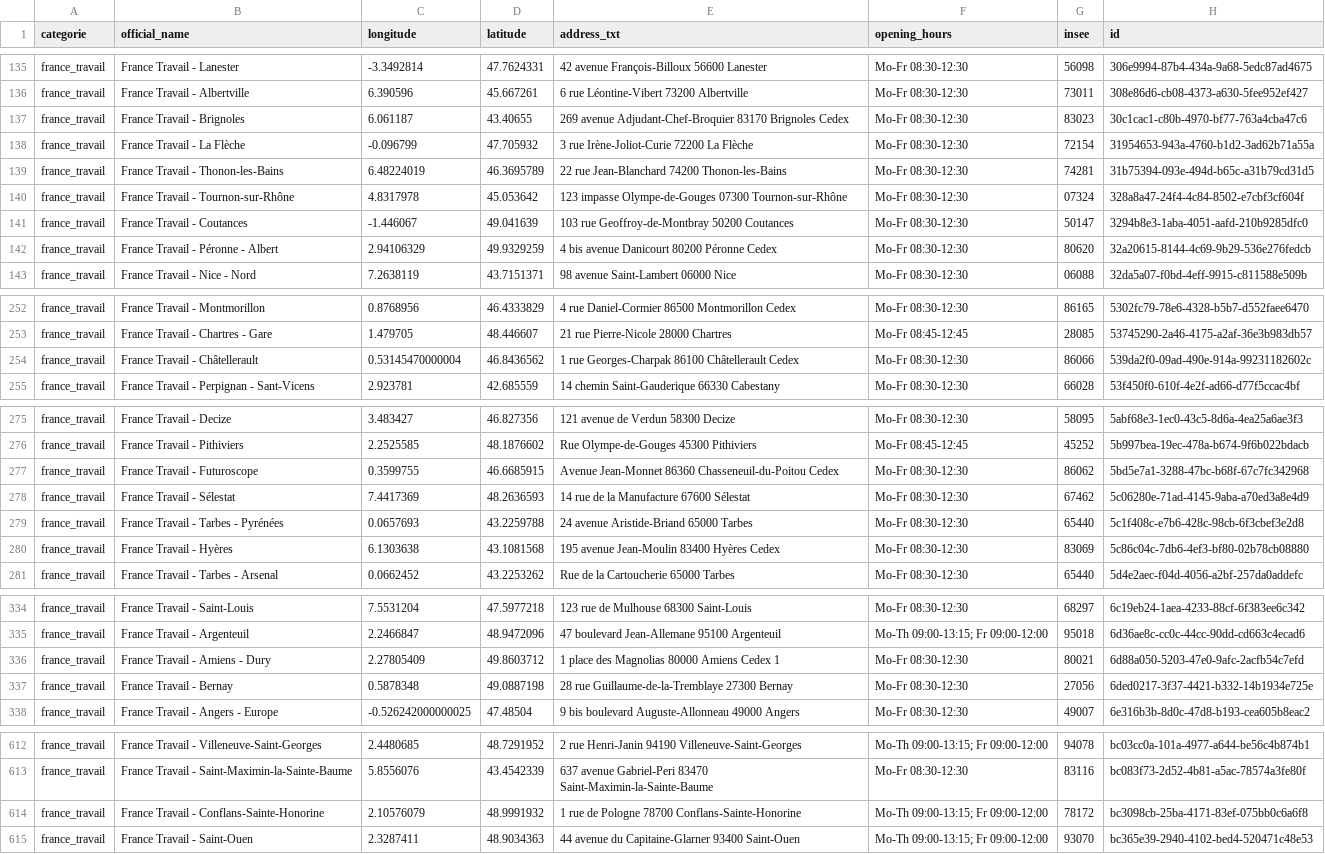
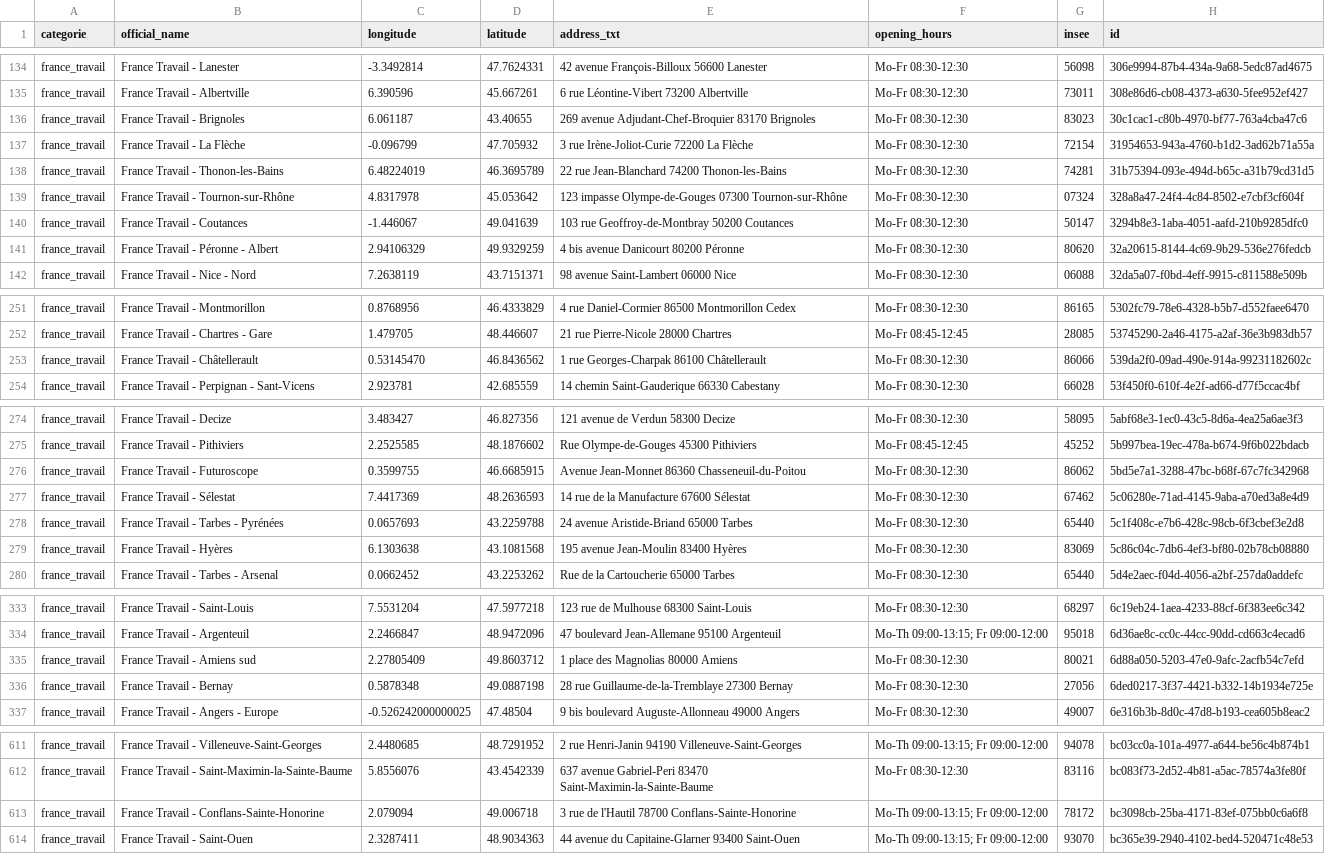
Before and after one commit to nlehuby/sepuqu, a CSV file: france_travail.csv, drawn as a sheet; only a part is shown, gaps mark what is left out; the diff covers the shown part only.

```diff
--- a/france_travail.csv
+++ b/france_travail.csv
@@ -136,3 +135,3 @@ france_travail,France Travail - Lanester,-3.3492814,47.7624331,42 avenue Franço
 france_travail,France Travail - Albertville,6.390596,45.667261,6 rue Léontine-Vibert 73200 Albertville,Mo-Fr 08:30-12:30,73011,308e86d6-cb08-4373-a630-5fee952ef427
-france_travail,France Travail - Brignoles,6.061187,43.40655,269 avenue Adjudant-Chef-Broquier 83170 Brignoles Cedex,Mo-Fr 08:30-12:30,83023,30c1cac1-c80b-4970-bf77-763a4cba47c6
+france_travail,France Travail - Brignoles,6.061187,43.40655,269 avenue Adjudant-Chef-Broquier 83170 Brignoles,Mo-Fr 08:30-12:30,83023,30c1cac1-c80b-4970-bf77-763a4cba47c6
 france_travail,France Travail - La Flèche,-0.096799,47.705932,3 rue Irène-Joliot-Curie 72200 La Flèche,Mo-Fr 08:30-12:30,72154,31954653-943a-4760-b1d2-3ad62b71a55a
@@ -141,3 +140,3 @@ france_travail,France Travail - Tournon-sur-Rhône,4.8317978,45.053642,123 impas
 france_travail,France Travail - Coutances,-1.446067,49.041639,103 rue Geoffroy-de-Montbray 50200 Coutances,Mo-Fr 08:30-12:30,50147,3294b8e3-1aba-4051-aafd-210b9285dfc0
-france_travail,France Travail - Péronne - Albert,2.94106329,49.9329259,4 bis avenue Danicourt 80200 Péronne Cedex,Mo-Fr 08:30-12:30,80620,32a20615-8144-4c69-9b29-536e276fedcb
+france_travail,France Travail - Péronne - Albert,2.94106329,49.9329259,4 bis avenue Danicourt 80200 Péronne,Mo-Fr 08:30-12:30,80620,32a20615-8144-4c69-9b29-536e276fedcb
 france_travail,France Travail - Nice - Nord,7.2638119,43.7151371,98 avenue Saint-Lambert 06000 Nice,Mo-Fr 08:30-12:30,06088,32da5a07-f0bd-4eff-9915-c811588e509b
@@ -253,3 +252,3 @@ france_travail,France Travail - Montmorillon,0.8768956,46.4333829,4 rue Daniel-C
 france_travail,France Travail - Chartres - Gare,1.479705,48.446607,21 rue Pierre-Nicole 28000 Chartres,Mo-Fr 08:45-12:45,28085,53745290-2a46-4175-a2af-36e3b983db57
-france_travail,France Travail - Châtellerault,0.53145470000004,46.8436562,1 rue Georges-Charpak 86100 Châtellerault Cedex,Mo-Fr 08:30-12:30,86066,539da2f0-09ad-490e-914a-99231182602c
+france_travail,France Travail - Châtellerault,0.53145470,46.8436562,1 rue Georges-Charpak 86100 Châtellerault,Mo-Fr 08:30-12:30,86066,539da2f0-09ad-490e-914a-99231182602c
 france_travail,France Travail - Perpignan - Sant-Vicens,2.923781,42.685559,14 chemin Saint-Gauderique 66330 Cabestany,Mo-Fr 08:30-12:30,66028,53f450f0-610f-4e2f-ad66-d77f5ccac4bf
@@ -276,6 +275,6 @@ france_travail,France Travail - Decize,3.483427,46.827356,121 avenue de Verdun 5
 france_travail,France Travail - Pithiviers,2.2525585,48.1876602,Rue Olympe-de-Gouges 45300 Pithiviers,Mo-Fr 08:45-12:45,45252,5b997bea-19ec-478a-b674-9f6b022bdacb
-france_travail,France Travail - Futuroscope,0.3599755,46.6685915,Avenue Jean-Monnet 86360 Chasseneuil-du-Poitou Cedex,Mo-Fr 08:30-12:30,86062,5bd5e7a1-3288-47bc-b68f-67c7fc342968
+france_travail,France Travail - Futuroscope,0.3599755,46.6685915,Avenue Jean-Monnet 86360 Chasseneuil-du-Poitou,Mo-Fr 08:30-12:30,86062,5bd5e7a1-3288-47bc-b68f-67c7fc342968
 france_travail,France Travail - Sélestat,7.4417369,48.2636593,14 rue de la Manufacture 67600 Sélestat,Mo-Fr 08:30-12:30,67462,5c06280e-71ad-4145-9aba-a70ed3a8e4d9
 france_travail,France Travail - Tarbes - Pyrénées,0.0657693,43.2259788,24 avenue Aristide-Briand 65000 Tarbes,Mo-Fr 08:30-12:30,65440,5c1f408c-e7b6-428c-98cb-6f3cbef3e2d8
-france_travail,France Travail - Hyères,6.1303638,43.1081568,195 avenue Jean-Moulin 83400 Hyères Cedex,Mo-Fr 08:30-12:30,83069,5c86c04c-7db6-4ef3-bf80-02b78cb08880
+france_travail,France Travail - Hyères,6.1303638,43.1081568,195 avenue Jean-Moulin 83400 Hyères,Mo-Fr 08:30-12:30,83069,5c86c04c-7db6-4ef3-bf80-02b78cb08880
 france_travail,France Travail - Tarbes - Arsenal,0.0662452,43.2253262,Rue de la Cartoucherie 65000 Tarbes,Mo-Fr 08:30-12:30,65440,5d4e2aec-f04d-4056-a2bf-257da0addefc
@@ -335,3 +334,3 @@ france_travail,France Travail - Saint-Louis,7.5531204,47.5977218,123 rue de Mulh
 france_travail,France Travail - Argenteuil,2.2466847,48.9472096,47 boulevard Jean-Allemane 95100 Argenteuil,Mo-Th 09:00-13:15; Fr 09:00-12:00,95018,6d36ae8c-cc0c-44cc-90dd-cd663c4ecad6
-france_travail,France Travail - Amiens - Dury,2.27805409,49.8603712,1 place des Magnolias 80000 Amiens Cedex 1,Mo-Fr 08:30-12:30,80021,6d88a050-5203-47e0-9afc-2acfb54c7efd
+france_travail,France Travail - Amiens sud,2.27805409,49.8603712,1 place des Magnolias 80000 Amiens,Mo-Fr 08:30-12:30,80021,6d88a050-5203-47e0-9afc-2acfb54c7efd
 france_travail,France Travail - Bernay,0.5878348,49.0887198,28 rue Guillaume-de-la-Tremblaye 27300 Bernay,Mo-Fr 08:30-12:30,27056,6ded0217-3f37-4421-b332-14b1934e725e
@@ -613,3 +612,3 @@ france_travail,France Travail - Villeneuve-Saint-Georges,2.4480685,48.7291952,2
 france_travail,France Travail - Saint-Maximin-la-Sainte-Baume,5.8556076,43.4542339,637 avenue Gabriel-Peri 83470 Saint-Maximin-la-Sainte-Baume,Mo-Fr 08:30-12:30,83116,bc083f73-2d52-4b81-a5ac-78574a3fe80f
-france_travail,France Travail - Conflans-Sainte-Honorine,2.10576079,48.9991932,1 rue de Pologne 78700 Conflans-Sainte-Honorine,Mo-Th 09:00-13:15; Fr 09:00-12:00,78172,bc3098cb-25ba-4171-83ef-075bb0c6a6f8
+france_travail,France Travail - Conflans-Sainte-Honorine,2.079094,49.006718,3 rue de l'Hautil 78700 Conflans-Sainte-Honorine,Mo-Th 09:00-13:15; Fr 09:00-12:00,78172,bc3098cb-25ba-4171-83ef-075bb0c6a6f8
 france_travail,France Travail - Saint-Ouen,2.3287411,48.9034363,44 avenue du Capitaine-Glarner 93400 Saint-Ouen,Mo-Th 09:00-13:15; Fr 09:00-12:00,93070,bc365e39-2940-4102-bed4-520471c48e53
```
Also changed, not shown: 6 added rows, 3 removed rows and 32 edited cells elsewhere in this file, focus_with_osm.csv.
